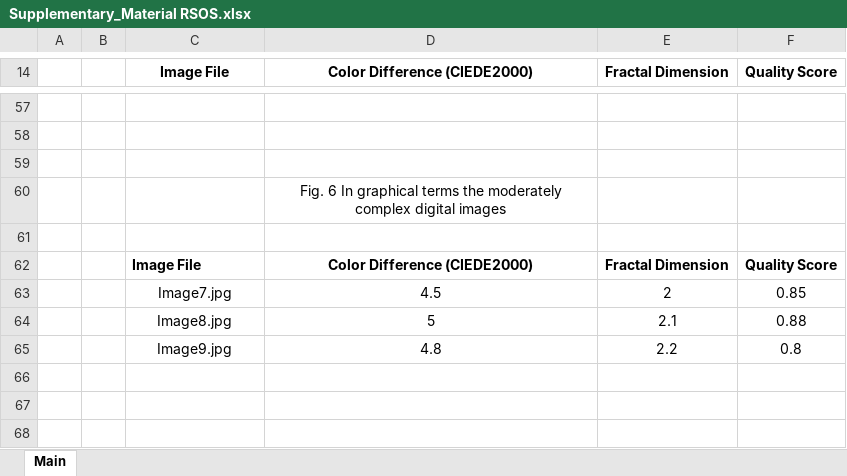
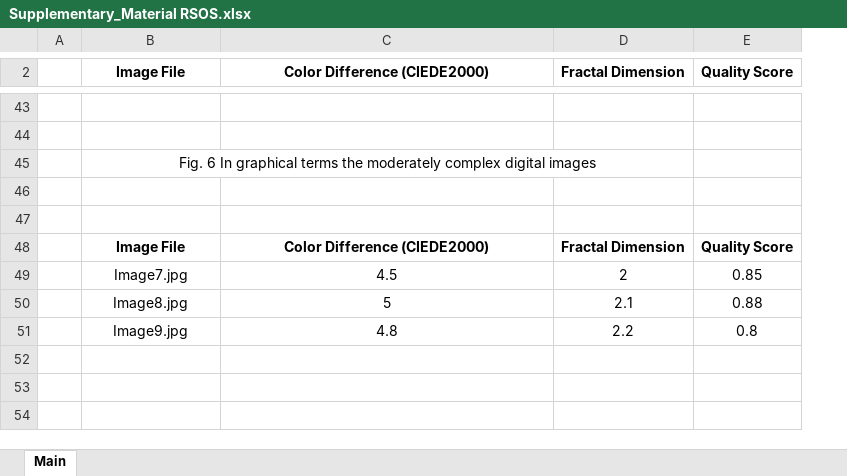
Before and after one commit to denys-pastushenko-lpnu/frontiers-of-ai-data-used-for-sp, an Excel workbook: Supplementary_Material RSOS.xlsx, sheet Main, drawn as a sheet; only a part is shown, gaps mark what is left out; values as stored, in another font and other column widths than the file's, no borders; charts and pictures not drawn; removed rows and columns are numbered as before the commit, all else as after; the diff covers the shown part only; the diff names each change by its address in the sheet, - before the commit and + after, or states it on an @@ line.

```diff
--- a/Supplementary_Material RSOS.xlsx (sheet Main)
+++ b/Supplementary_Material RSOS.xlsx (sheet Main)
-column B, empty
+row 45:  | Fig. 6 In graphical terms the moderately complex digital images
-row 60:  |  |  | Fig. 6 In graphical terms the moderately complex digital images
-B48 alignment: left
+B48 alignment: center
```
Also changed, not shown: 9 added rows, 38 removed rows, 26 edited cells, cell formats and merged cells elsewhere in this sheet, charts or pictures, 1 other file.
